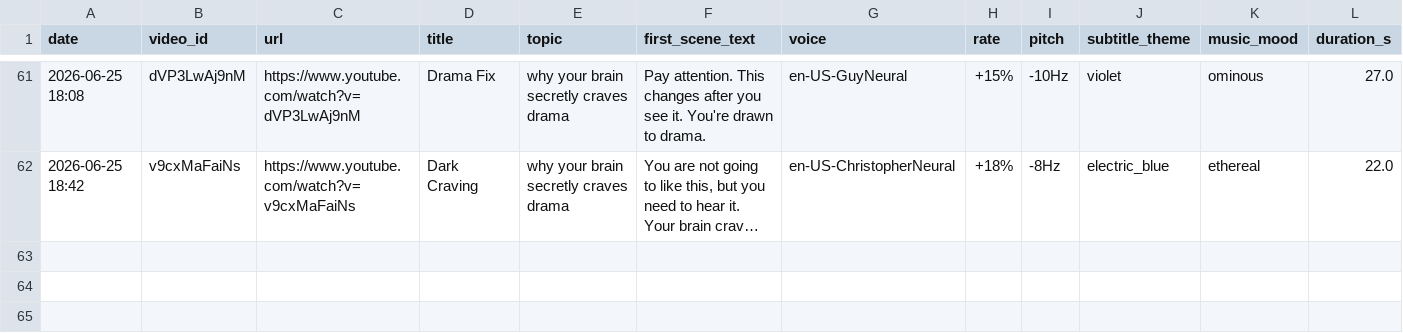
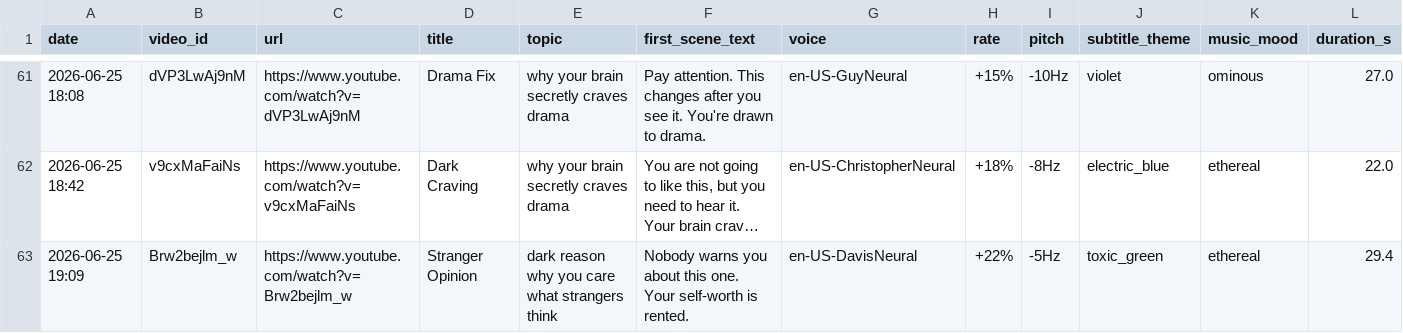
Before and after one commit to mohamedboyauzan1003/auto-youtube, a CSV file: cache/video_log.csv, drawn as a sheet; only a part is shown, gaps mark what is left out; long unchanged cells end in …; rows hold the shown columns only; the diff names each change by its address in the sheet, - before the commit and + after, or states it on an @@ line.

```diff
--- a/cache/video_log.csv
+++ b/cache/video_log.csv
+row 63: 2026-06-25 19:09 | Brw2bejlm_w | https://www.youtube.com/watch?v=Brw2bejlm_w | Stranger Opinion | dark reason why you care what strangers think | Nobody warns you about this one. Your self-worth is rented. | en-US-DavisNeural | +22% | -5Hz | toxic_green | ethereal | 29.4
```
Also changed, not shown: 1 other file.
